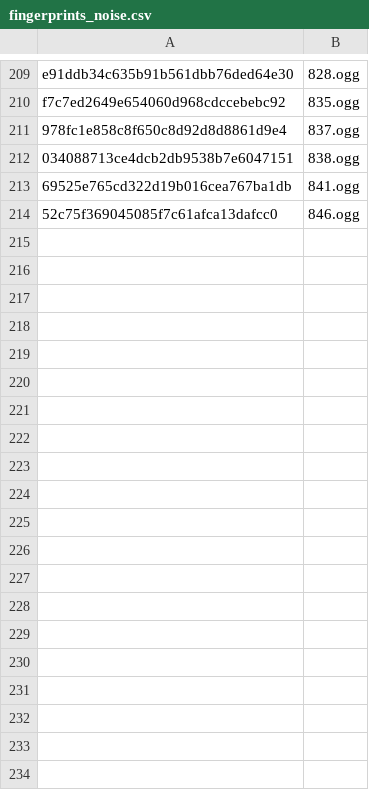
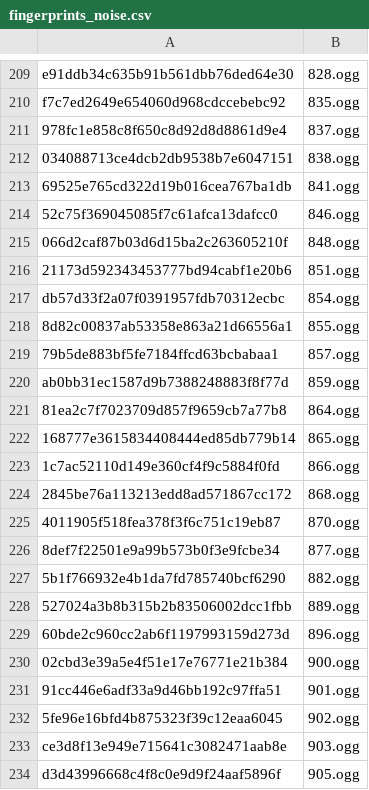
Before and after one commit to jbzdarkid/overwatch-sound-export, a CSV file: db/fingerprints_noise.csv, drawn as a sheet; only a part is shown, gaps mark what is left out; the diff covers the shown part only; the diff names each change by its address in the sheet, - before the commit and + after, or states it on an @@ line.

```diff
--- a/db/fingerprints_noise.csv
+++ b/db/fingerprints_noise.csv
+row 215: 066d2caf87b03d6d15ba2c263605210f | 848.ogg
+row 216: 21173d592343453777bd94cabf1e20b6 | 851.ogg
+row 217: db57d33f2a07f0391957fdb70312ecbc | 854.ogg
+row 218: 8d82c00837ab53358e863a21d66556a1 | 855.ogg
+row 219: 79b5de883bf5fe7184ffcd63bcbabaa1 | 857.ogg
+row 220: ab0bb31ec1587d9b7388248883f8f77d | 859.ogg
+row 221: 81ea2c7f7023709d857f9659cb7a77b8 | 864.ogg
+row 222: 168777e3615834408444ed85db779b14 | 865.ogg
+row 223: 1c7ac52110d149e360cf4f9c5884f0fd | 866.ogg
+row 224: 2845be76a113213edd8ad571867cc172 | 868.ogg
+row 225: 4011905f518fea378f3f6c751c19eb87 | 870.ogg
+row 226: 8def7f22501e9a99b573b0f3e9fcbe34 | 877.ogg
+row 227: 5b1f766932e4b1da7fd785740bcf6290 | 882.ogg
+row 228: 527024a3b8b315b2b83506002dcc1fbb | 889.ogg
+row 229: 60bde2c960cc2ab6f1197993159d273d | 896.ogg
+row 230: 02cbd3e39a5e4f51e17e76771e21b384 | 900.ogg
+row 231: 91cc446e6adf33a9d46bb192c97ffa51 | 901.ogg
+row 232: 5fe96e16bfd4b875323f39c12eaa6045 | 902.ogg
+row 233: ce3d8f13e949e715641c3082471aab8e | 903.ogg
+row 234: d3d43996668c4f8c0e9d9f24aaf5896f | 905.ogg
```
Also changed, not shown: 51 added rows elsewhere in this file, db/fingerprints_important.csv.
